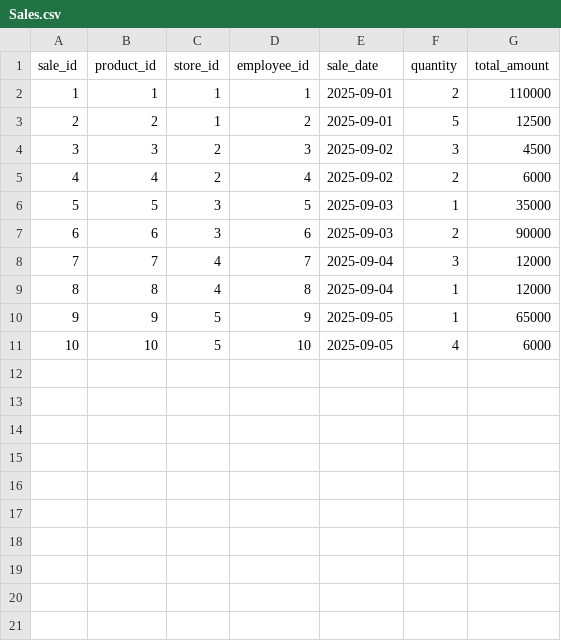
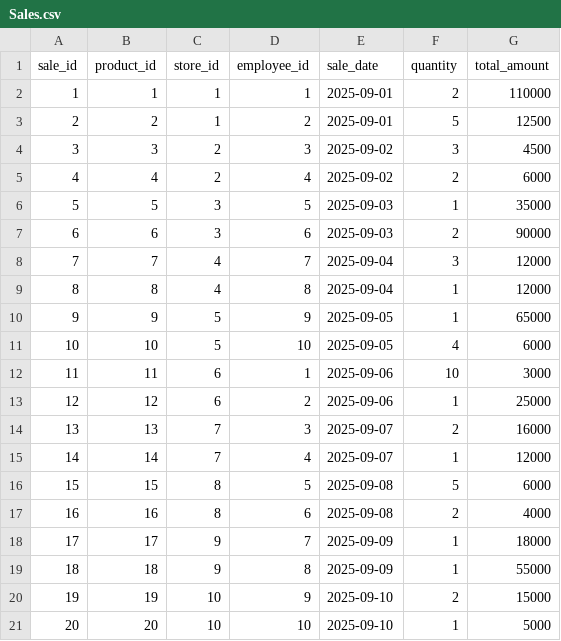
Before and after one commit to hiruthikaraja/project, a CSV file: Capstone_Project/Week_2/Retail Sales Dashboard/Sales.csv, drawn as a sheet.

Commit message:
Update Sales.csv

```diff
--- a/Capstone_Project/Week_2/Retail Sales Dashboard/Sales.csv
+++ b/Capstone_Project/Week_2/Retail Sales Dashboard/Sales.csv
@@ -11 +11,11 @@ sale_id,product_id,store_id,employee_id,sale_date,quantity,total_amount
 10,10,5,10,2025-09-05,4,6000
+11,11,6,1,2025-09-06,10,3000
+12,12,6,2,2025-09-06,1,25000
+13,13,7,3,2025-09-07,2,16000
+14,14,7,4,2025-09-07,1,12000
+15,15,8,5,2025-09-08,5,6000
+16,16,8,6,2025-09-08,2,4000
+17,17,9,7,2025-09-09,1,18000
+18,18,9,8,2025-09-09,1,55000
+19,19,10,9,2025-09-10,2,15000
+20,20,10,10,2025-09-10,1,5000
```
